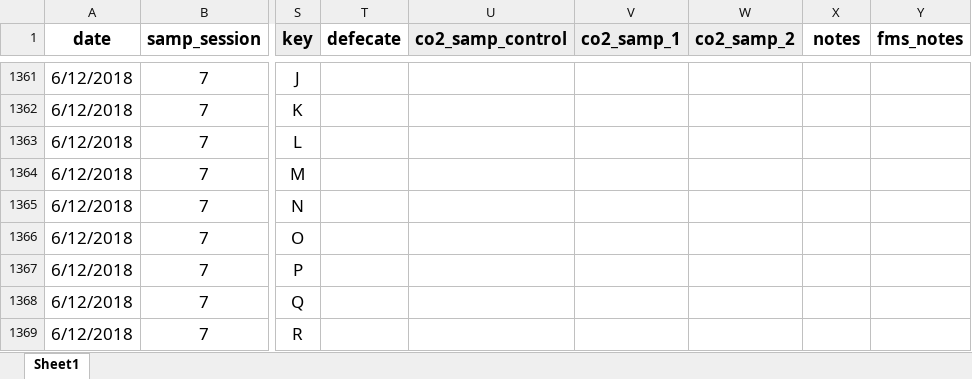
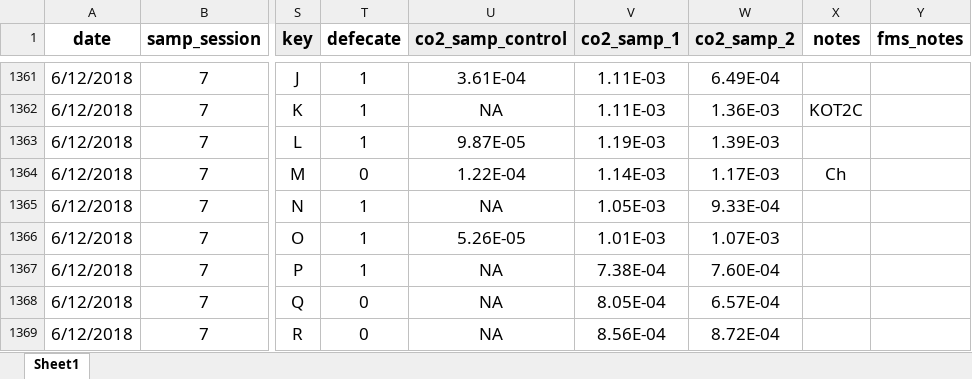
Before and after one commit to daniel1noble/deli_inc_metabTelo, an Excel workbook: data/curve_data/ldeli_tinc_integrate.xlsx, sheet Sheet1, drawn as a sheet; only a part is shown, gaps mark what is left out; values as stored, in another font and other column widths than the file's, no borders; conditional formats not drawn; the diff covers the shown part only; the diff names each change by its address in the sheet, - before the commit and + after, or states it on an @@ line.

```diff
--- a/data/curve_data/ldeli_tinc_integrate.xlsx (sheet Sheet1)
+++ b/data/curve_data/ldeli_tinc_integrate.xlsx (sheet Sheet1)
-T1361:T1363 (defecate): (empty)
+T1361:T1363 (defecate): 1
-U1361 (co2_samp_control): (empty)
+U1361 (co2_samp_control): 3.61E-04
-V1361:V1362 (co2_samp_1): (empty)
+V1361:V1362 (co2_samp_1): 1.11E-03
-W1361 (co2_samp_2): (empty)
+W1361 (co2_samp_2): 6.49E-04
-U1362 (co2_samp_control): (empty)
+U1362 (co2_samp_control): NA
-W1362 (co2_samp_2): (empty)
+W1362 (co2_samp_2): 1.36E-03
-X1362 (notes): (empty)
+X1362 (notes): KOT2C
-U1363 (co2_samp_control): (empty)
+U1363 (co2_samp_control): 9.87E-05
-V1363 (co2_samp_1): (empty)
+V1363 (co2_samp_1): 1.19E-03
-W1363 (co2_samp_2): (empty)
+W1363 (co2_samp_2): 1.39E-03
-T1364 (defecate): (empty)
+T1364 (defecate): 0
-U1364 (co2_samp_control): (empty)
+U1364 (co2_samp_control): 1.22E-04
-V1364 (co2_samp_1): (empty)
+V1364 (co2_samp_1): 1.14E-03
-W1364 (co2_samp_2): (empty)
+W1364 (co2_samp_2): 1.17E-03
-X1364 (notes): (empty)
+X1364 (notes): Ch
-T1365:T1367 (defecate): (empty)
+T1365:T1367 (defecate): 1
-U1365 (co2_samp_control): (empty)
+U1365 (co2_samp_control): NA
-V1365 (co2_samp_1): (empty)
+V1365 (co2_samp_1): 1.05E-03
-W1365 (co2_samp_2): (empty)
+W1365 (co2_samp_2): 9.33E-04
-U1366 (co2_samp_control): (empty)
+U1366 (co2_samp_control): 5.26E-05
-V1366 (co2_samp_1): (empty)
+V1366 (co2_samp_1): 1.01E-03
-W1366 (co2_samp_2): (empty)
+W1366 (co2_samp_2): 1.07E-03
-U1367:U1369 (co2_samp_control): (empty)
+U1367:U1369 (co2_samp_control): NA
-V1367 (co2_samp_1): (empty)
+V1367 (co2_samp_1): 7.38E-04
-W1367 (co2_samp_2): (empty)
+W1367 (co2_samp_2): 7.60E-04
-T1368:T1369 (defecate): (empty)
+T1368:T1369 (defecate): 0
-V1368 (co2_samp_1): (empty)
+V1368 (co2_samp_1): 8.05E-04
-W1368 (co2_samp_2): (empty)
+W1368 (co2_samp_2): 6.57E-04
-V1369 (co2_samp_1): (empty)
+V1369 (co2_samp_1): 8.56E-04
-W1369 (co2_samp_2): (empty)
+W1369 (co2_samp_2): 8.72E-04
```
Also changed, not shown: 174 edited cells elsewhere in this sheet, 1 other file.
